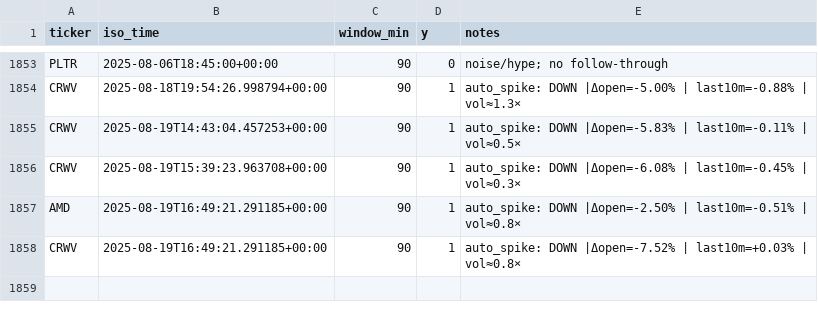
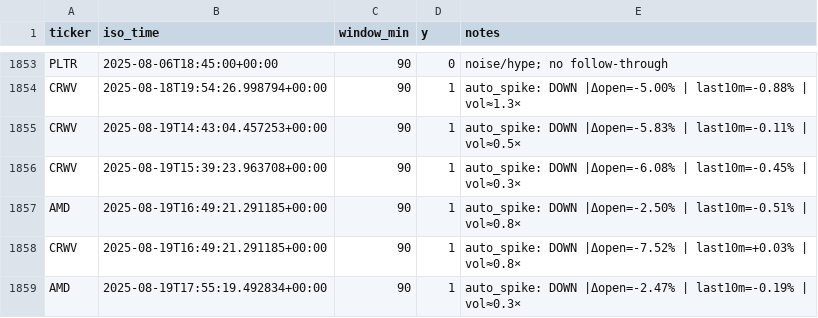
Before and after one commit to prospectman15/EarlyNewsChecker, a CSV file: dataset/labels.csv, drawn as a sheet; only a part is shown, gaps mark what is left out; the diff names each change by its address in the sheet, - before the commit and + after, or states it on an @@ line.

```diff
--- a/dataset/labels.csv
+++ b/dataset/labels.csv
+row 1859: AMD | 2025-08-19T17:55:19.492834+00:00 | 90 | 1 | auto_spike: DOWN |Δopen=-2.47% | last10m=-0.19% | vol≈0.3×
```
Also changed, not shown: dataset/spikes.csv, 2 other files.
